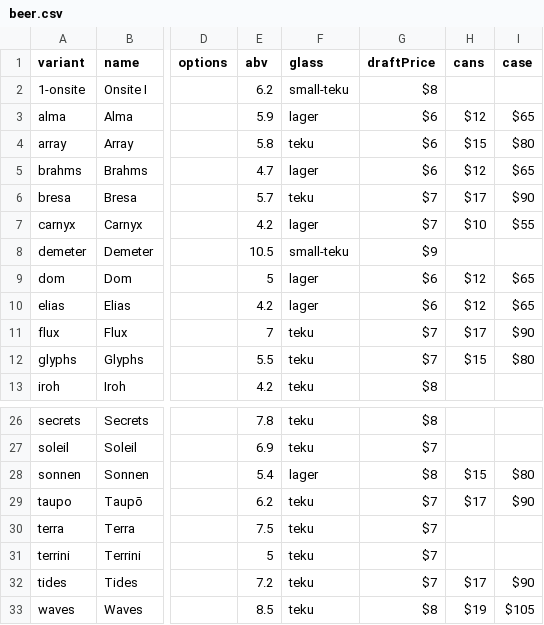
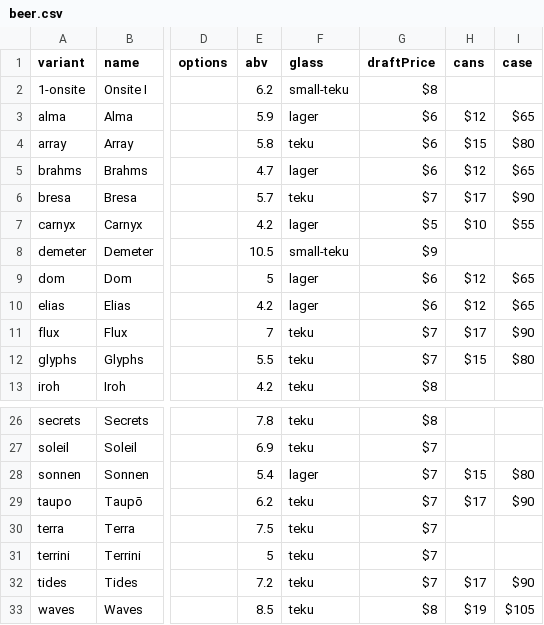
Before and after one commit to lolevbeer/site, a CSV file: _data/beer.csv, drawn as a sheet; only a part is shown, gaps mark what is left out; the diff names each change by its address in the sheet, - before the commit and + after, or states it on an @@ line.

```diff
--- a/_data/beer.csv
+++ b/_data/beer.csv
-G7 (draftPrice): $7
+G7 (draftPrice): $5
-G28 (draftPrice): $8
+G28 (draftPrice): $7
```
Also changed, not shown: _data/menu.csv.
